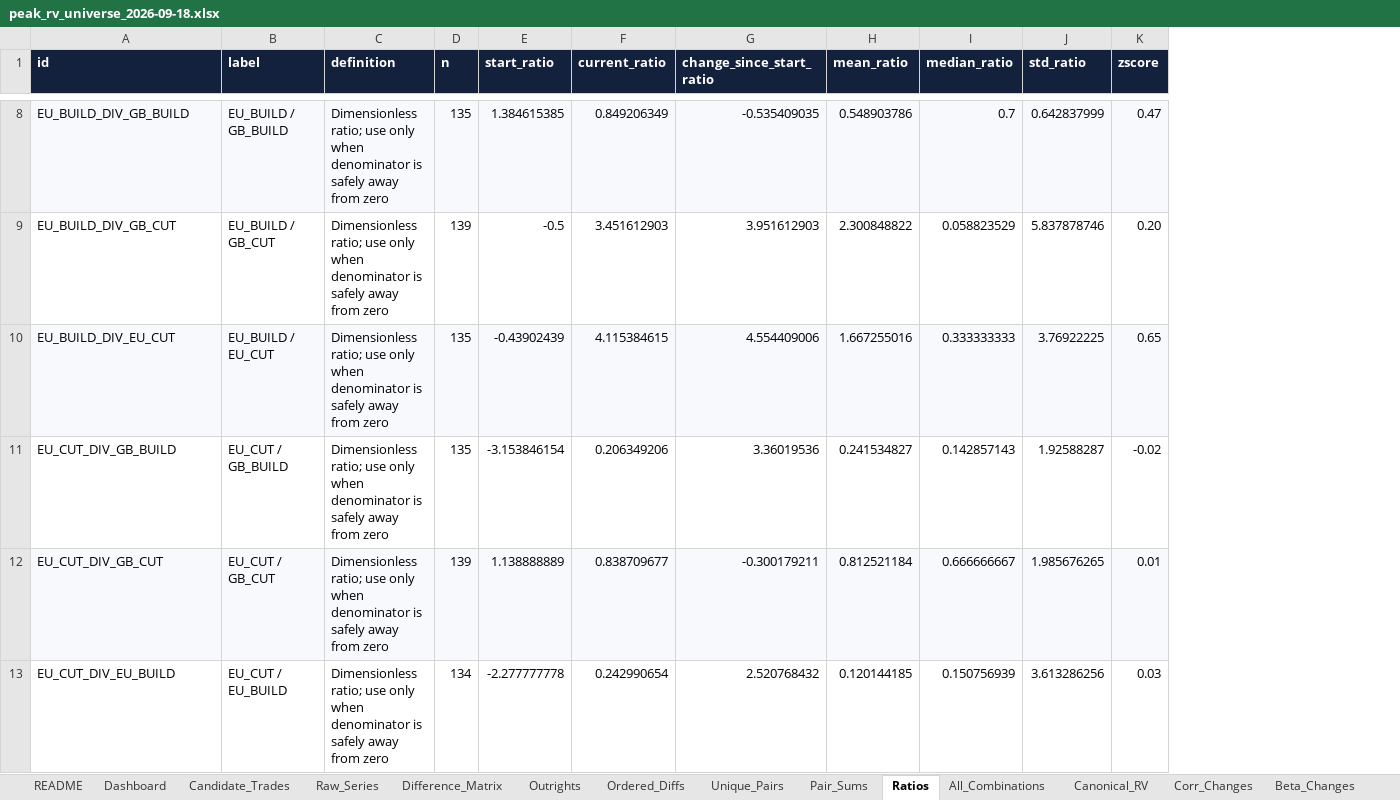
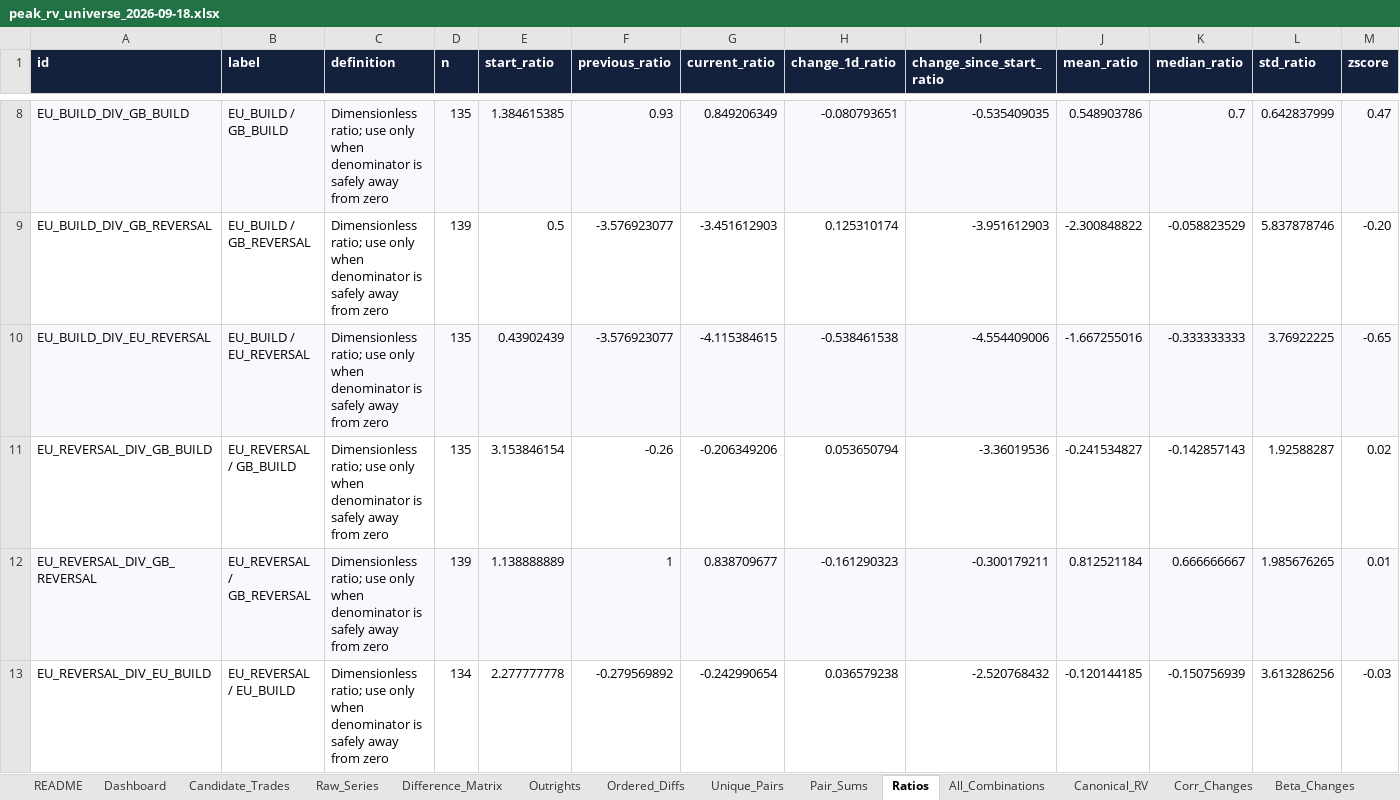
Before and after one commit to ALILODHI-cloud/STIR_trade_research, an Excel workbook: research/peak_rv_universe_2026-09-18.xlsx, sheet Ratios, drawn as a sheet; only a part is shown, gaps mark what is left out; values as stored, in another font and other column widths than the file's, no borders; conditional formats not drawn; removed rows and columns are numbered as before the commit, all else as after; rows hold the shown columns only; the diff covers the shown part only; the diff names each change by its address in the sheet, - before the commit and + after, or states it on an @@ line.

```diff
--- a/research/peak_rv_universe_2026-09-18.xlsx (sheet Ratios)
+++ b/research/peak_rv_universe_2026-09-18.xlsx (sheet Ratios)
+column F (previous_ratio), row 8: 0.93; row 12: 1
+column H (change_1d_ratio), row 8: -0.080793651; row 12: -0.161290323
-row 9: EU_BUILD_DIV_GB_CUT | EU_BUILD / GB_CUT | Dimensionless ratio; use only when denominator is safely away from zero | 139 | -0.5 | 3.451612903 | 3.951612903 | 2.300848822 | 0.058823529 | 5.837878746 | 0.20
-row 10: EU_BUILD_DIV_EU_CUT | EU_BUILD / EU_CUT | Dimensionless ratio; use only when denominator is safely away from zero | 135 | -0.43902439 | 4.115384615 | 4.554409006 | 1.667255016 | 0.333333333 | 3.76922225 | 0.65
-row 11: EU_CUT_DIV_GB_BUILD | EU_CUT / GB_BUILD | Dimensionless ratio; use only when denominator is safely away from zero | 135 | -3.153846154 | 0.206349206 | 3.36019536 | 0.241534827 | 0.142857143 | 1.92588287 | -0.02
+row 9: EU_BUILD_DIV_GB_REVERSAL | EU_BUILD / GB_REVERSAL | Dimensionless ratio; use only when denominator is safely away from zero | 139 | 0.5 | -3.576923077 | -3.451612903 | 0.125310174 | -3.951612903 | -2.300848822 | -0.058823529 | 5.837878746 | -0.20
+row 10: EU_BUILD_DIV_EU_REVERSAL | EU_BUILD / EU_REVERSAL | Dimensionless ratio; use only when denominator is safely away from zero | 135 | 0.43902439 | -3.576923077 | -4.115384615 | -0.538461538 | -4.554409006 | -1.667255016 | -0.333333333 | 3.76922225 | -0.65
+row 11: EU_REVERSAL_DIV_GB_BUILD | EU_REVERSAL / GB_BUILD | Dimensionless ratio; use only when denominator is safely away from zero | 135 | 3.153846154 | -0.26 | -0.206349206 | 0.053650794 | -3.36019536 | -0.241534827 | -0.142857143 | 1.92588287 | 0.02
-A12 (id): EU_CUT_DIV_GB_CUT
+A12 (id): EU_REVERSAL_DIV_GB_REVERSAL
-B12 (label): EU_CUT / GB_CUT
+B12 (label): EU_REVERSAL / GB_REVERSAL
-row 13: EU_CUT_DIV_EU_BUILD | EU_CUT / EU_BUILD | Dimensionless ratio; use only when denominator is safely away from zero | 134 | -2.277777778 | 0.242990654 | 2.520768432 | 0.120144185 | 0.150756939 | 3.613286256 | 0.03
+row 13: EU_REVERSAL_DIV_EU_BUILD | EU_REVERSAL / EU_BUILD | Dimensionless ratio; use only when denominator is safely away from zero | 134 | 2.277777778 | -0.279569892 | -0.242990654 | 0.036579238 | -2.520768432 | -0.120144185 | -0.150756939 | 3.613286256 | -0.03
```
Also changed, not shown: 4 added rows, 4 removed rows and 2 edited cells elsewhere in this sheet, sheet Ordered_Diffs, sheet All_Combinations, sheet Unique_Pairs, sheet Raw_Series, sheet Pair_Sums, sheet Canonical_RV, 7 more sheets, research/peak_rv_universe_2026-09-21.xlsx, research/peak_rv_universe_2026-09-22.xlsx, 6 other files.
